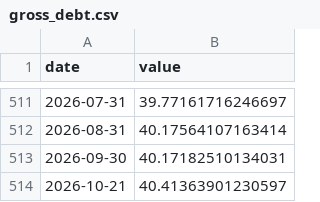
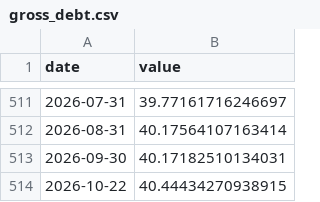
Before and after one commit to josephwroot/Econ-dashboard, a CSV file: data/csv/gross_debt.csv, drawn as a sheet; only a part is shown, gaps mark what is left out; removed rows and columns are numbered as before the commit, all else as after; the diff names each change by its address in the sheet, - before the commit and + after, or states it on an @@ line.

Commit message:
data: 2026-10-23 22:19Z

```diff
--- a/data/csv/gross_debt.csv
+++ b/data/csv/gross_debt.csv
-row 514: 2026-10-21 | 40.41363901230597
+row 514: 2026-10-22 | 40.44434270938915
```
Also changed, not shown: 2 other files.
